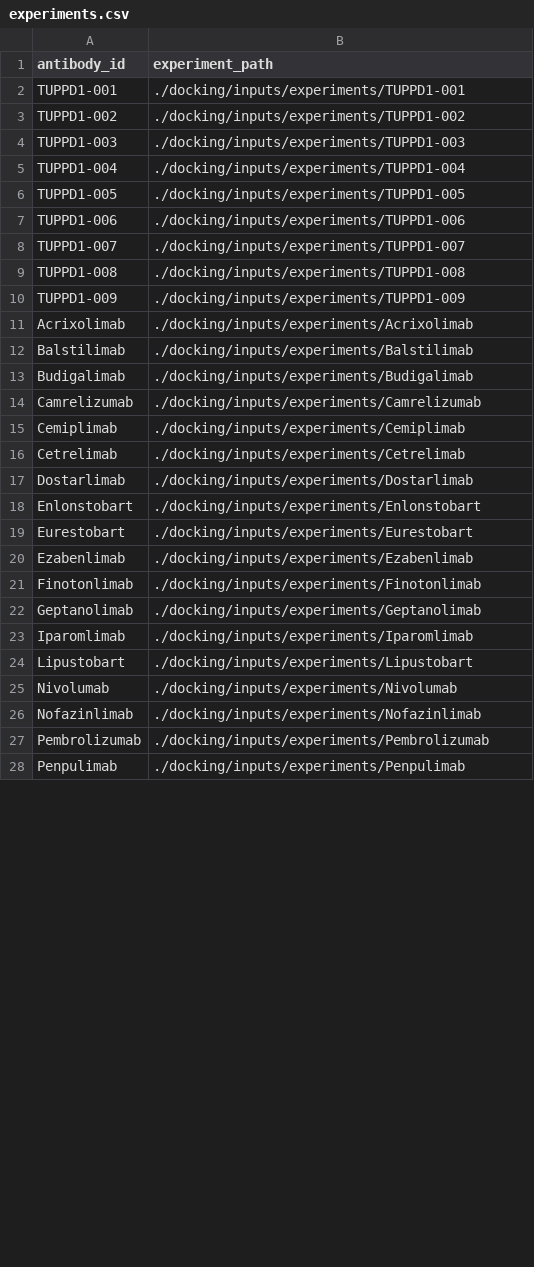
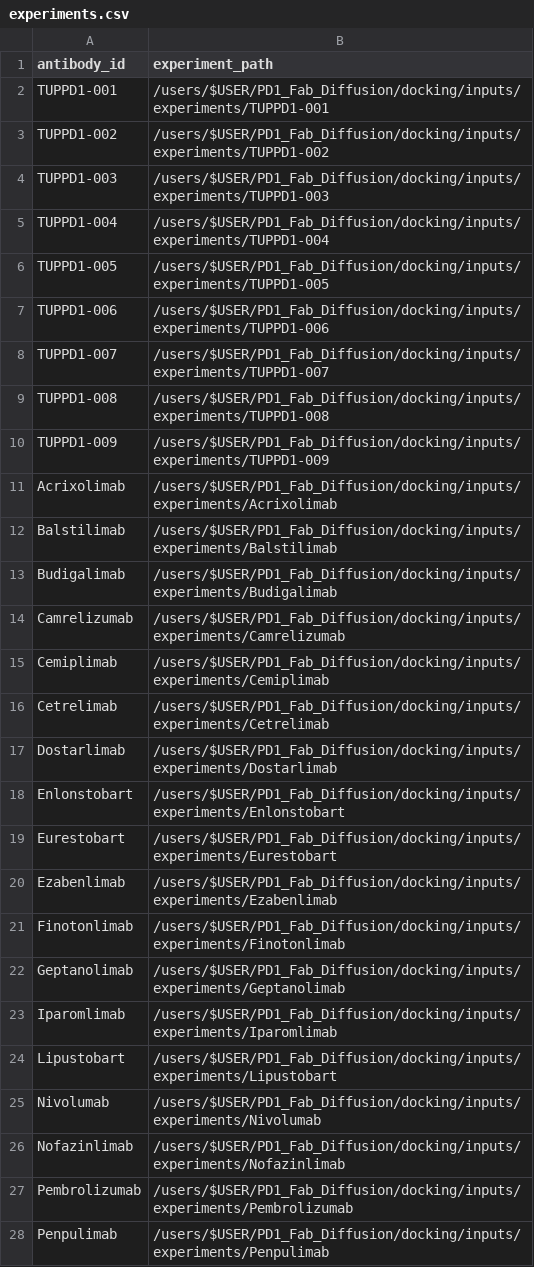
Before and after one commit to tuplexyz/PD-1_Fab_Diffusion, a CSV file: experiments.csv, drawn as a sheet; only a part is shown; the diff covers the shown part only.

Commit message:
Update experiments.csv

```diff
--- a/experiments.csv
+++ b/experiments.csv
@@ -1,28 +1,28 @@
 antibody_id,experiment_path
-TUPPD1-001,./docking/inputs/experiments/TUPPD1-001
-TUPPD1-002,./docking/inputs/experiments/TUPPD1-002
-TUPPD1-003,./docking/inputs/experiments/TUPPD1-003
-TUPPD1-004,./docking/inputs/experiments/TUPPD1-004
-TUPPD1-005,./docking/inputs/experiments/TUPPD1-005
-TUPPD1-006,./docking/inputs/experiments/TUPPD1-006
-TUPPD1-007,./docking/inputs/experiments/TUPPD1-007
-TUPPD1-008,./docking/inputs/experiments/TUPPD1-008
-TUPPD1-009,./docking/inputs/experiments/TUPPD1-009
-Acrixolimab,./docking/inputs/experiments/Acrixolimab
-Balstilimab,./docking/inputs/experiments/Balstilimab
-Budigalimab,./docking/inputs/experiments/Budigalimab
-Camrelizumab,./docking/inputs/experiments/Camrelizumab
-Cemiplimab,./docking/inputs/experiments/Cemiplimab
-Cetrelimab,./docking/inputs/experiments/Cetrelimab
-Dostarlimab,./docking/inputs/experiments/Dostarlimab
-Enlonstobart,./docking/inputs/experiments/Enlonstobart
-Eurestobart,./docking/inputs/experiments/Eurestobart
-Ezabenlimab,./docking/inputs/experiments/Ezabenlimab
-Finotonlimab,./docking/inputs/experiments/Finotonlimab
-Geptanolimab,./docking/inputs/experiments/Geptanolimab
-Iparomlimab,./docking/inputs/experiments/Iparomlimab
-Lipustobart,./docking/inputs/experiments/Lipustobart
-Nivolumab,./docking/inputs/experiments/Nivolumab
-Nofazinlimab,./docking/inputs/experiments/Nofazinlimab
-Pembrolizumab,./docking/inputs/experiments/Pembrolizumab
-Penpulimab,./docking/inputs/experiments/Penpulimab
+TUPPD1-001,/users/$USER/PD1_Fab_Diffusion/docking/inputs/experiments/TUPPD1-001
+TUPPD1-002,/users/$USER/PD1_Fab_Diffusion/docking/inputs/experiments/TUPPD1-002
+TUPPD1-003,/users/$USER/PD1_Fab_Diffusion/docking/inputs/experiments/TUPPD1-003
+TUPPD1-004,/users/$USER/PD1_Fab_Diffusion/docking/inputs/experiments/TUPPD1-004
+TUPPD1-005,/users/$USER/PD1_Fab_Diffusion/docking/inputs/experiments/TUPPD1-005
+TUPPD1-006,/users/$USER/PD1_Fab_Diffusion/docking/inputs/experiments/TUPPD1-006
+TUPPD1-007,/users/$USER/PD1_Fab_Diffusion/docking/inputs/experiments/TUPPD1-007
+TUPPD1-008,/users/$USER/PD1_Fab_Diffusion/docking/inputs/experiments/TUPPD1-008
+TUPPD1-009,/users/$USER/PD1_Fab_Diffusion/docking/inputs/experiments/TUPPD1-009
+Acrixolimab,/users/$USER/PD1_Fab_Diffusion/docking/inputs/experiments/Acrixolimab
+Balstilimab,/users/$USER/PD1_Fab_Diffusion/docking/inputs/experiments/Balstilimab
+Budigalimab,/users/$USER/PD1_Fab_Diffusion/docking/inputs/experiments/Budigalimab
+Camrelizumab,/users/$USER/PD1_Fab_Diffusion/docking/inputs/experiments/Camrelizumab
+Cemiplimab,/users/$USER/PD1_Fab_Diffusion/docking/inputs/experiments/Cemiplimab
+Cetrelimab,/users/$USER/PD1_Fab_Diffusion/docking/inputs/experiments/Cetrelimab
+Dostarlimab,/users/$USER/PD1_Fab_Diffusion/docking/inputs/experiments/Dostarlimab
+Enlonstobart,/users/$USER/PD1_Fab_Diffusion/docking/inputs/experiments/Enlonstobart
+Eurestobart,/users/$USER/PD1_Fab_Diffusion/docking/inputs/experiments/Eurestobart
+Ezabenlimab,/users/$USER/PD1_Fab_Diffusion/docking/inputs/experiments/Ezabenlimab
+Finotonlimab,/users/$USER/PD1_Fab_Diffusion/docking/inputs/experiments/Finotonlimab
+Geptanolimab,/users/$USER/PD1_Fab_Diffusion/docking/inputs/experiments/Geptanolimab
+Iparomlimab,/users/$USER/PD1_Fab_Diffusion/docking/inputs/experiments/Iparomlimab
+Lipustobart,/users/$USER/PD1_Fab_Diffusion/docking/inputs/experiments/Lipustobart
+Nivolumab,/users/$USER/PD1_Fab_Diffusion/docking/inputs/experiments/Nivolumab
+Nofazinlimab,/users/$USER/PD1_Fab_Diffusion/docking/inputs/experiments/Nofazinlimab
+Pembrolizumab,/users/$USER/PD1_Fab_Diffusion/docking/inputs/experiments/Pembrolizumab
+Penpulimab,/users/$USER/PD1_Fab_Diffusion/docking/inputs/experiments/Penpulimab
```
Also changed, not shown: 15 edited cells elsewhere in this file.
